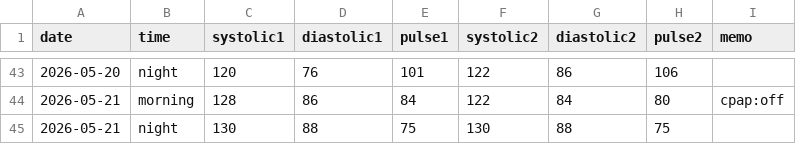
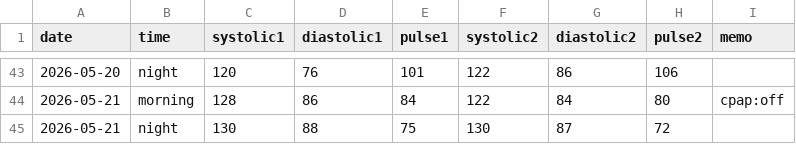
Before and after one commit to baker1129/health-project, a CSV file: logs/daily/blood_pressure.csv, drawn as a sheet; only a part is shown, gaps mark what is left out.

Commit message:
Update BP for 2026-05-21

```diff
--- a/logs/daily/blood_pressure.csv
+++ b/logs/daily/blood_pressure.csv
@@ -44,2 +44,2 @@ date,time,systolic1,diastolic1,pulse1,systolic2,diastolic2,pulse2,memo
 2026-05-21,morning,128,86,84,122,84,80,cpap:off
-2026-05-21,night,130,88,75,130,88,75,
+2026-05-21,night,130,88,75,130,87,72,
```
